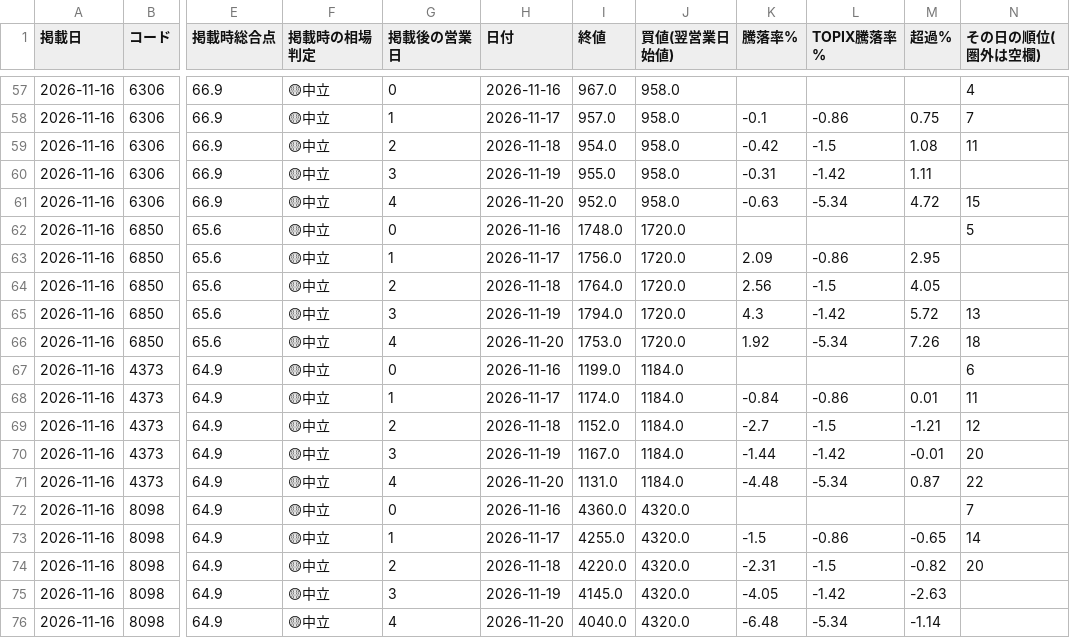
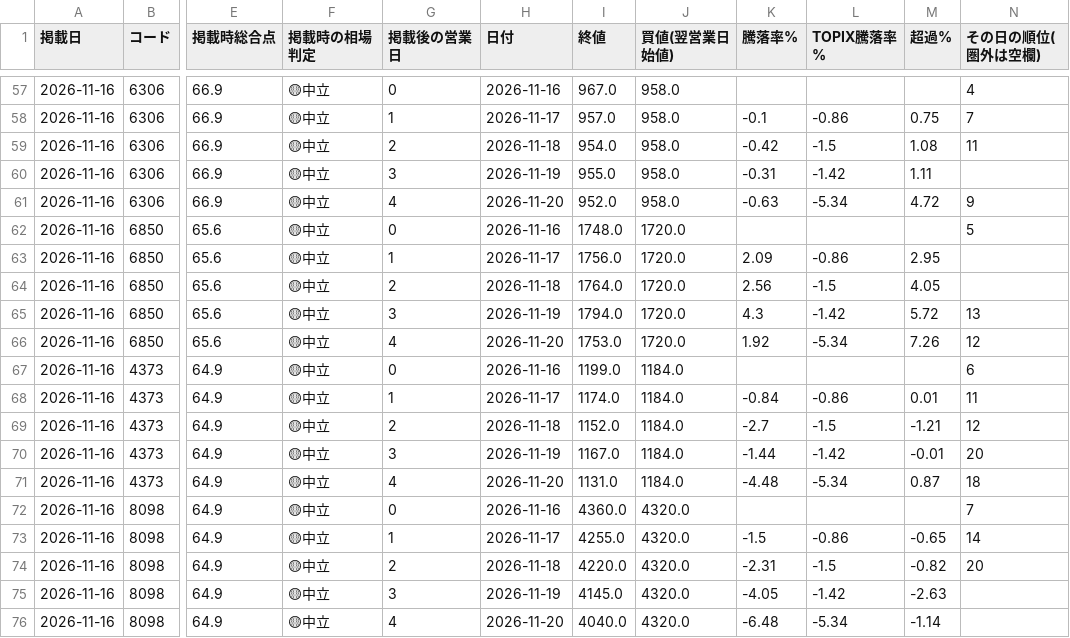
Before and after one commit to ikea56/top10, a CSV file: docs/tracking_daily.csv, drawn as a sheet; only a part is shown, gaps mark what is left out; the diff covers the shown part only; the diff names each change by its address in the sheet, - before the commit and + after, or states it on an @@ line.

```diff
--- a/docs/tracking_daily.csv
+++ b/docs/tracking_daily.csv
-N61 (その日の順位(圏外は空欄)): 15
+N61 (その日の順位(圏外は空欄)): 9
-N66 (その日の順位(圏外は空欄)): 18
+N66 (その日の順位(圏外は空欄)): 12
-N71 (その日の順位(圏外は空欄)): 22
+N71 (その日の順位(圏外は空欄)): 18
```
Also changed, not shown: 1 added row, 1 removed row and 16 edited cells elsewhere in this file, docs/excluded_events.csv, 10 other files.
